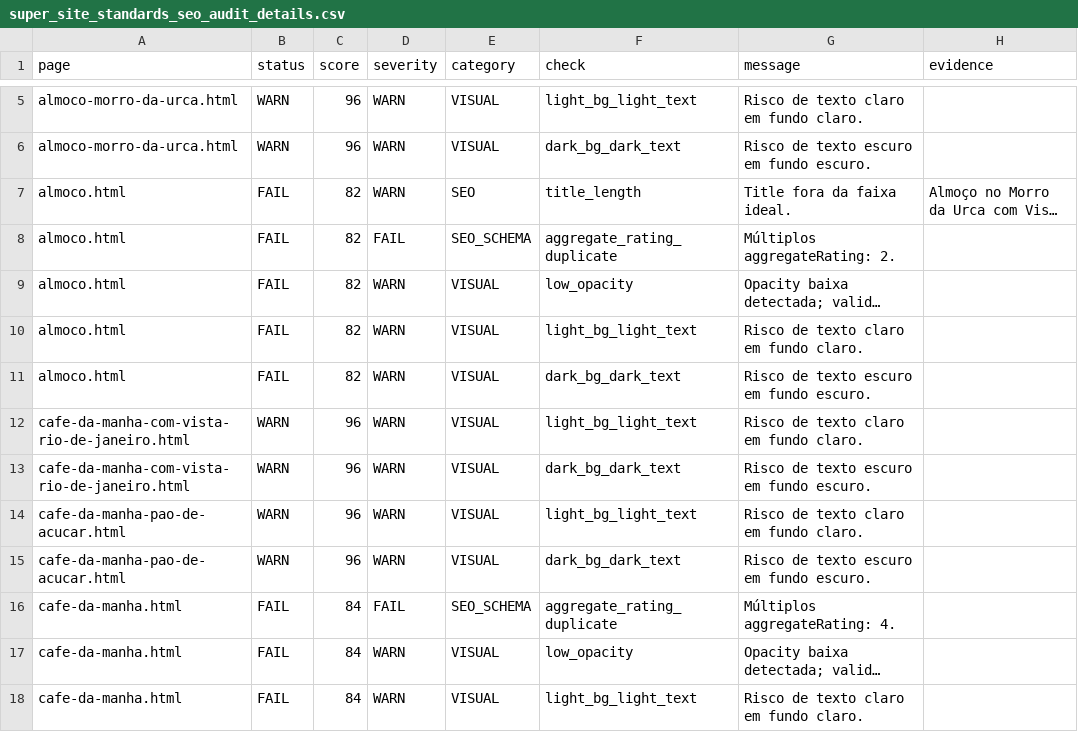
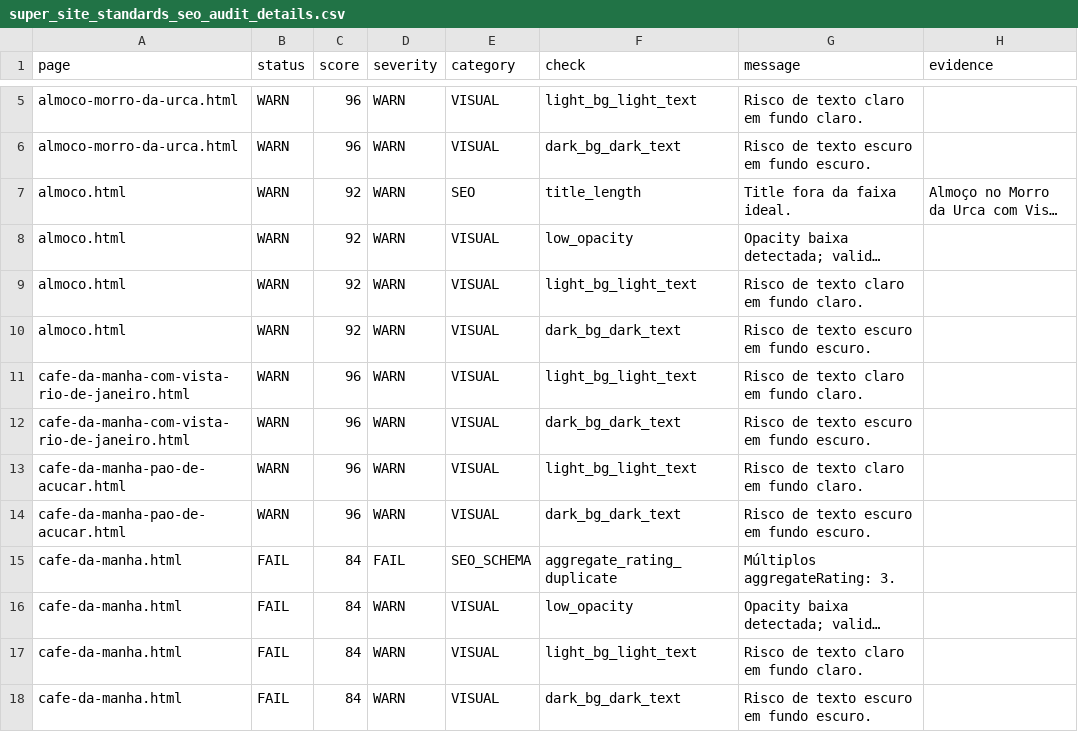
Before and after one commit to LeoRangel22/embaixada-carioca, a CSV file: _audit_reports/super_site_standards_seo_audit_details.csv, drawn as a sheet; only a part is shown, gaps mark what is left out; the shorter side is filled out with more unchanged rows; long unchanged cells end in …; removed rows and columns are numbered as before the commit, all else as after; the diff names each change by its address in the sheet, - before the commit and + after, or states it on an @@ line.

```diff
--- a/_audit_reports/super_site_standards_seo_audit_details.csv
+++ b/_audit_reports/super_site_standards_seo_audit_details.csv
-B7 (status): FAIL
+B7 (status): WARN
-C7 (score): 82
+C7 (score): 92
-row 8: almoco.html | FAIL | 82 | FAIL | SEO_SCHEMA | aggregate_rating_duplicate | Múltiplos aggregateRating: 2.
-B8:B10 (status): FAIL
+B8:B10 (status): WARN
-C8:C10 (score): 82
+C8:C10 (score): 92
-G15 (message): Múltiplos aggregateRating: 4.
+G15 (message): Múltiplos aggregateRating: 3.
```
Also changed, not shown: _audit_reports/priority_keywords_aio_score_audit.csv, _audit_reports/superholistic_design_ux_seo_geo_audit.csv, 6 other files.
